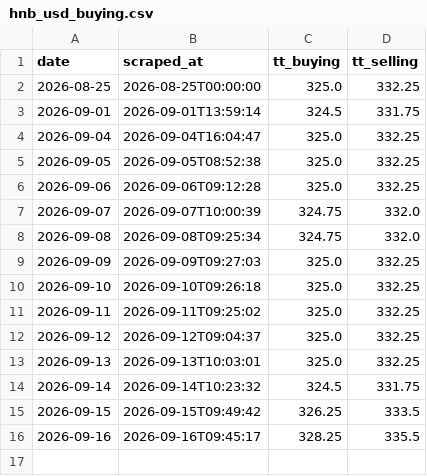
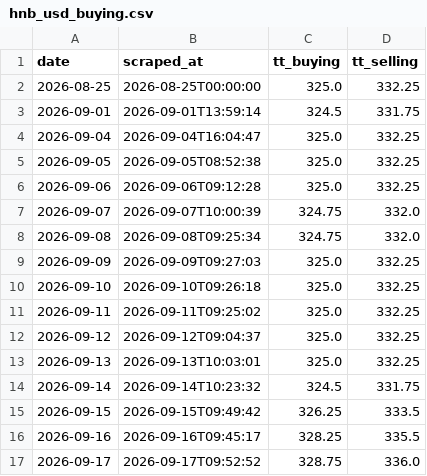
Before and after one commit to DaniduWijendra/exchange-rate-service, a CSV file: hnb_usd_buying.csv, drawn as a sheet; the diff names each change by its address in the sheet, - before the commit and + after, or states it on an @@ line.

```diff
--- a/hnb_usd_buying.csv
+++ b/hnb_usd_buying.csv
+row 17: 2026-09-17 | 2026-09-17T09:52:52 | 328.75 | 336.0
```
